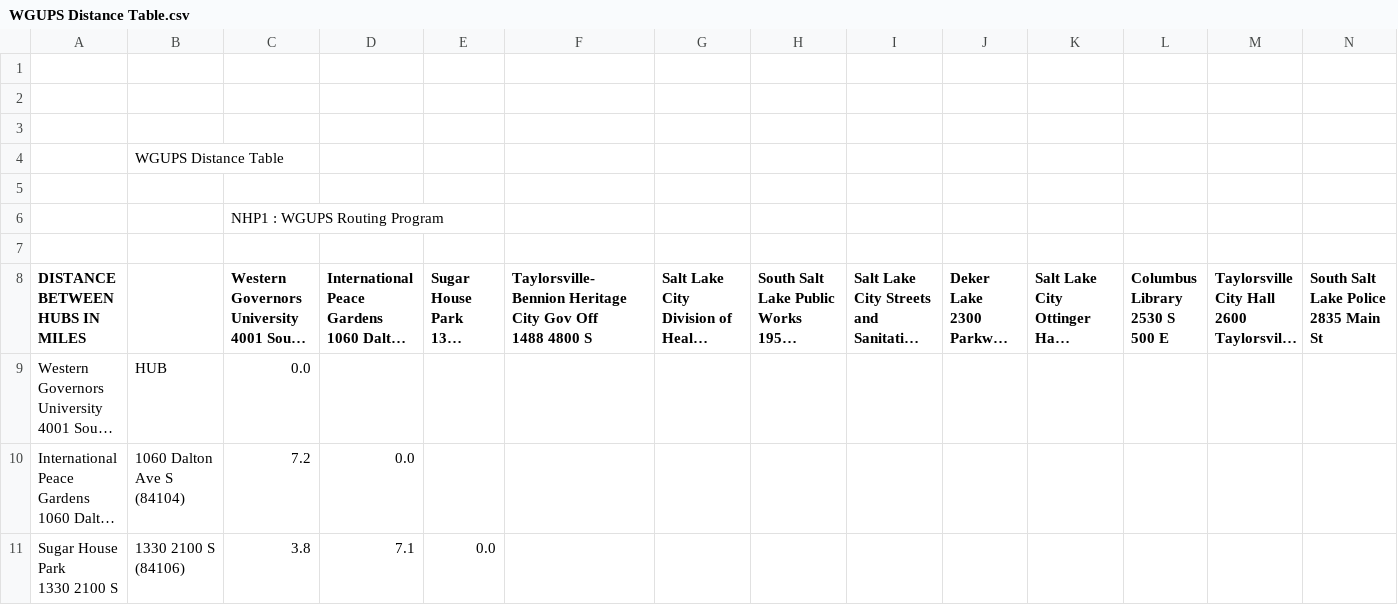
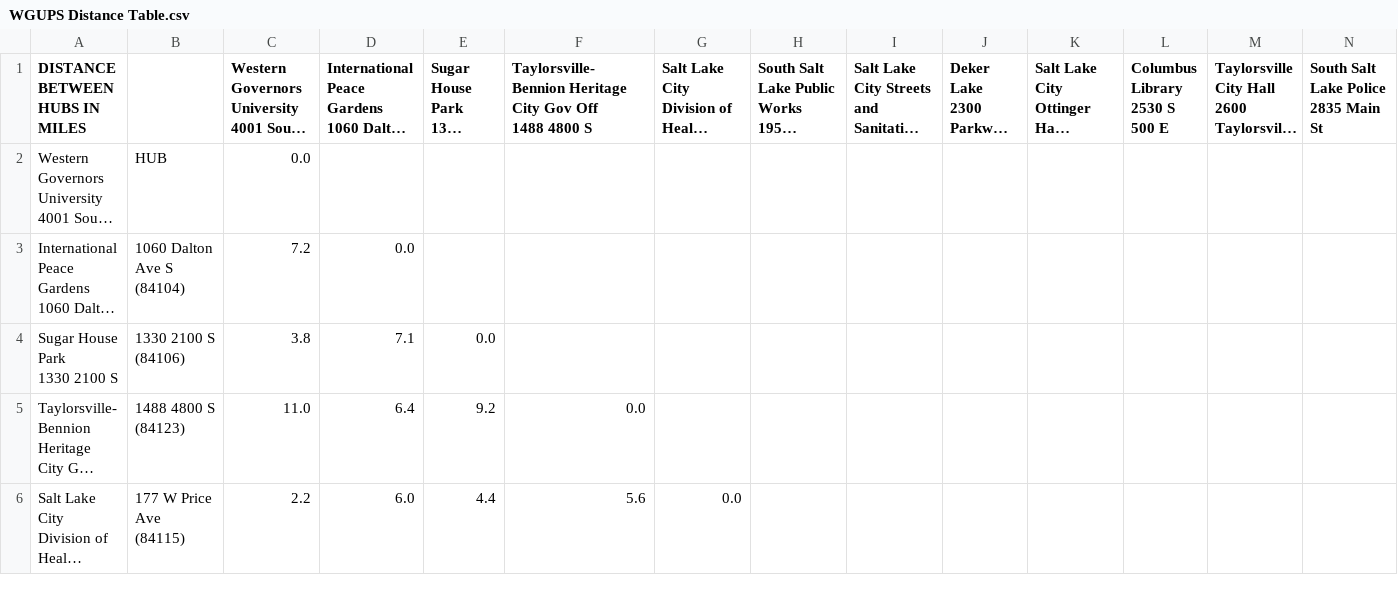
Before and after one commit to gheath340/DSA2, a CSV file: WGUPS Distance Table.csv, drawn as a sheet; only a part is shown; the shorter side is filled out with more unchanged rows; long unchanged cells end in …; rows hold the shown columns only; the diff names each change by its address in the sheet, - before the commit and + after, or states it on an @@ line.

Commit message:
loading distance data from csv

```diff
--- a/WGUPS Distance Table.csv
+++ b/WGUPS Distance Table.csv
-row 1: (empty)
-row 2: (empty)
-row 3: (empty)
-row 4:  | WGUPS Distance Table
-row 5: (empty)
-row 6:  |  | NHP1 : WGUPS Routing Program
-row 7: (empty)
```
Also changed, not shown: 1 other file.
